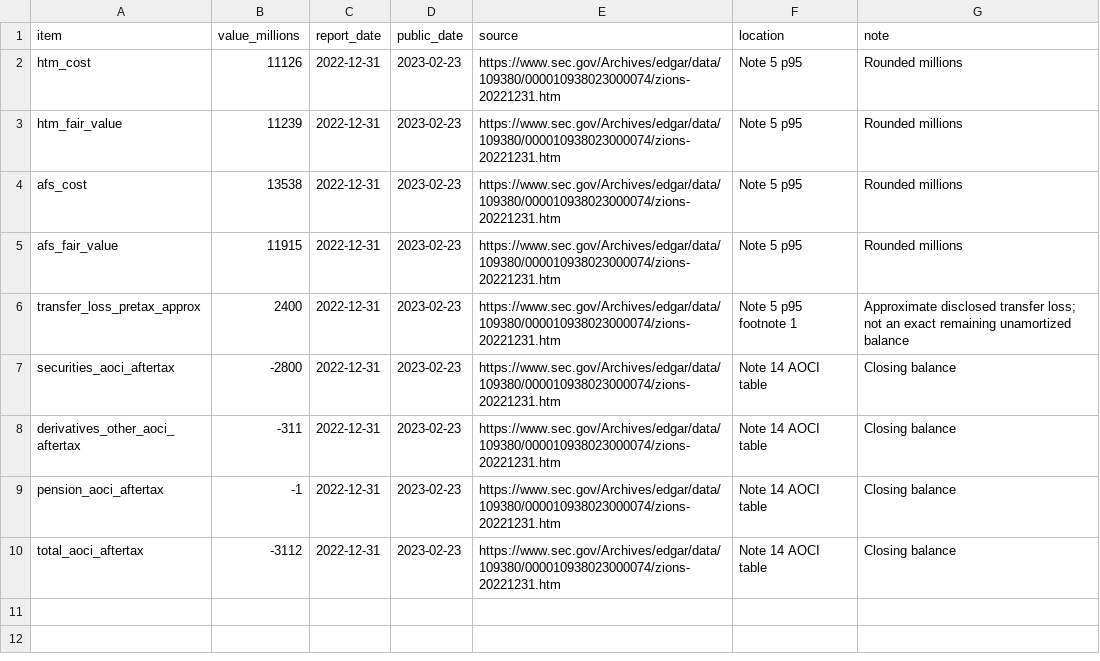
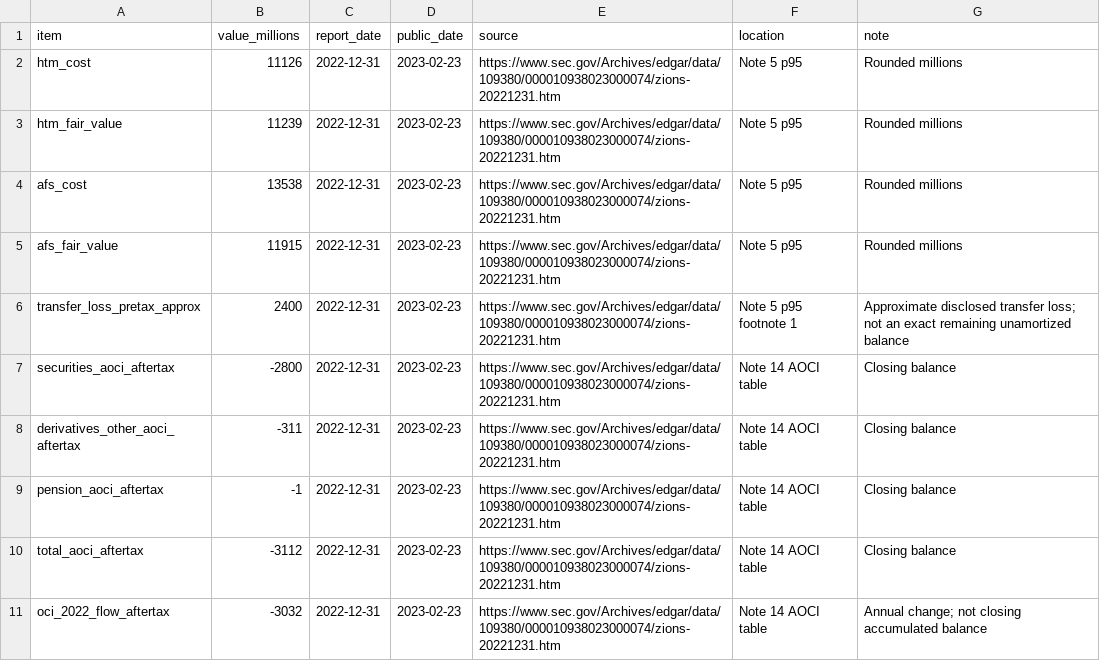
Before and after one commit to ant728/Team-Pandas-Final, a CSV file: inputs/zions_disclosures.csv, drawn as a sheet.

```diff
--- a/inputs/zions_disclosures.csv
+++ b/inputs/zions_disclosures.csv
@@ -10 +10,2 @@ pension_aoci_aftertax,-1,2022-12-31,2023-02-23,https://www.sec.gov/Archives/edga
 total_aoci_aftertax,-3112,2022-12-31,2023-02-23,https://www.sec.gov/Archives/edgar/data/109380/000010938023000074/zions-20221231.htm,Note 14 AOCI table,Closing balance
+oci_2022_flow_aftertax,-3032,2022-12-31,2023-02-23,https://www.sec.gov/Archives/edgar/data/109380/000010938023000074/zions-20221231.htm,Note 14 AOCI table,Annual change; not closing accumulated balance
```
Also changed, not shown: data/processed/bank_measures.csv, data/provenance_log.csv, 41 other files.
